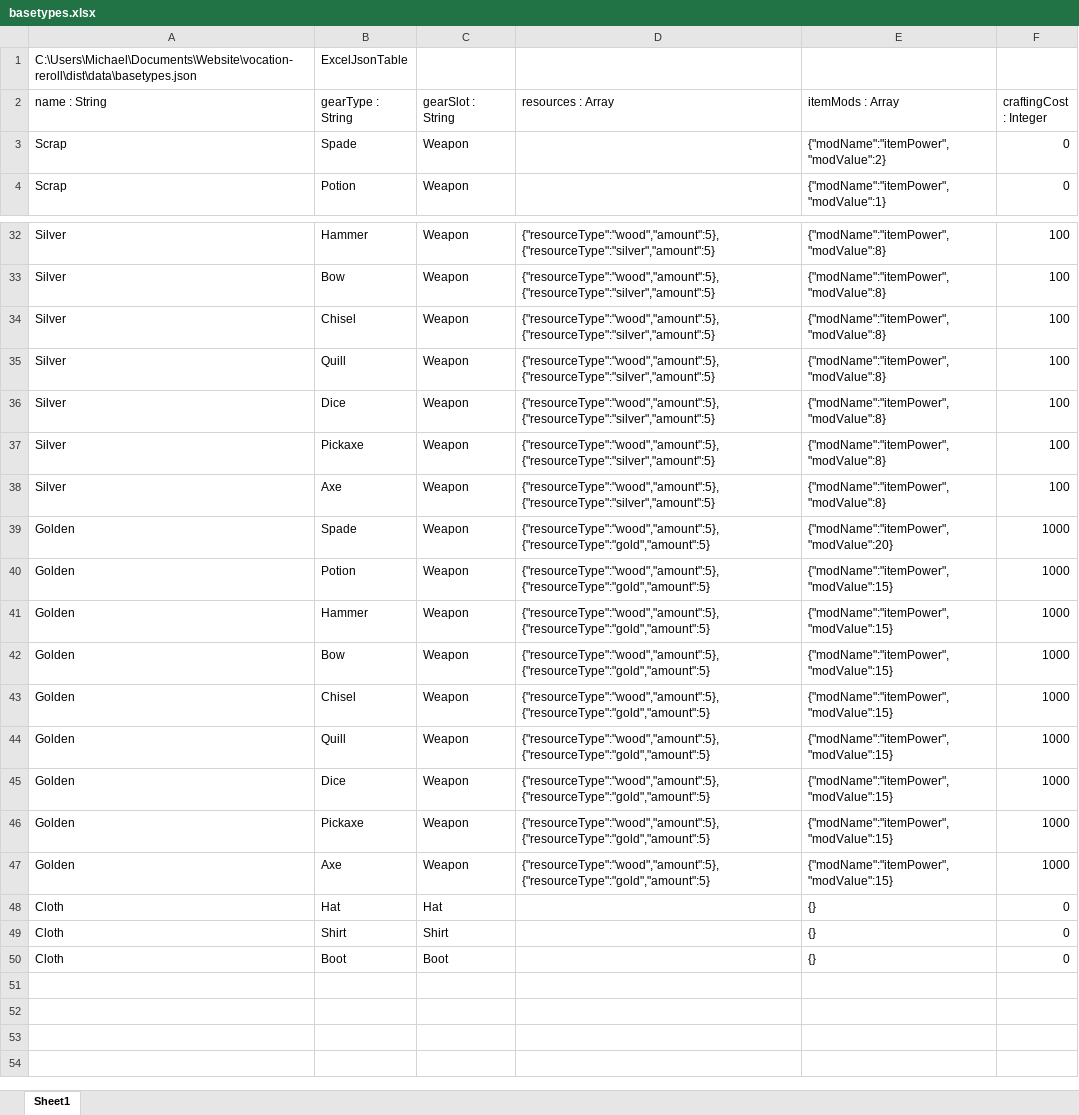
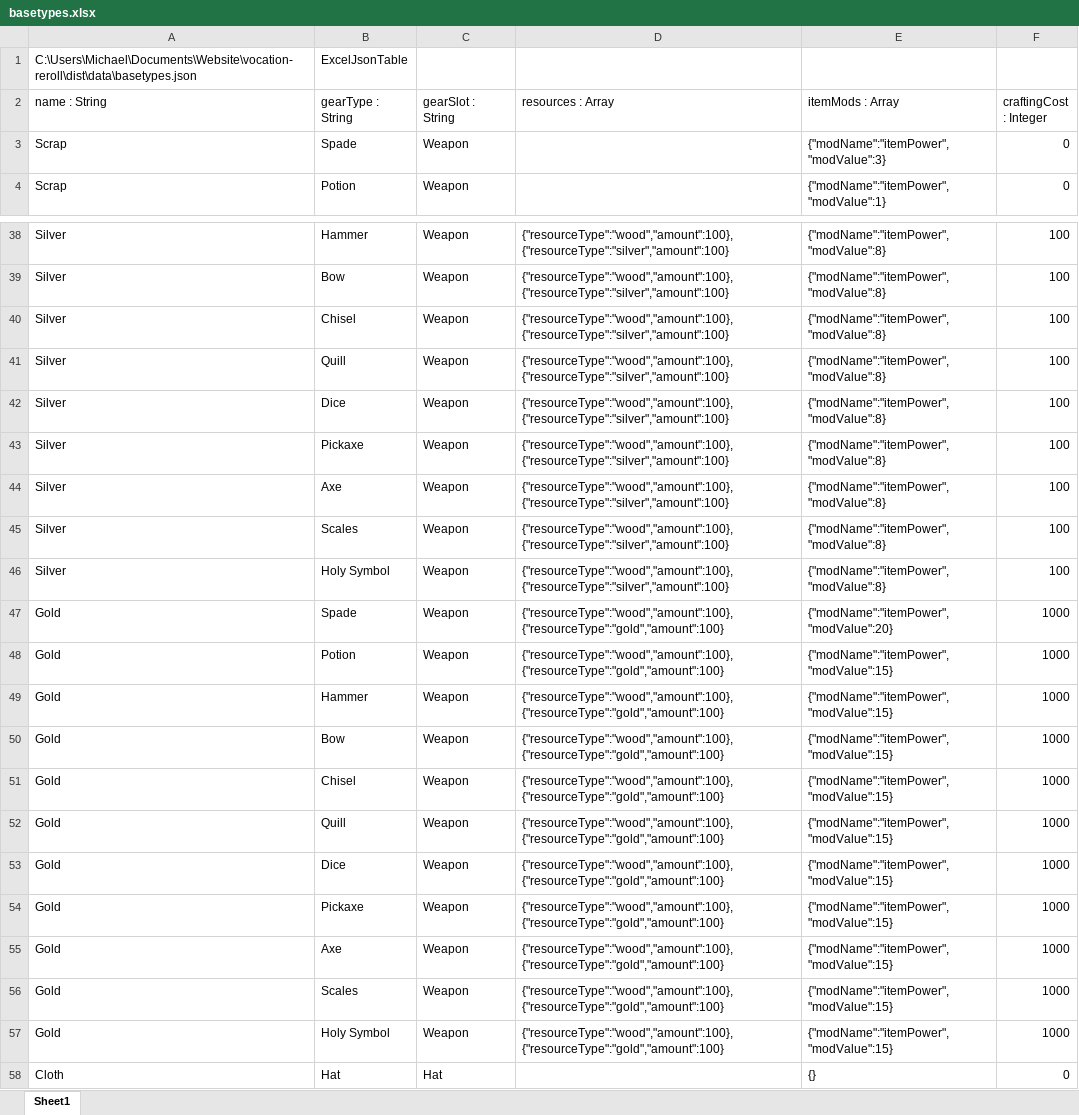
Before and after one commit to Zyteify/Zyteify.github.io, an Excel workbook: dist/data/basetypes.xlsx, sheet Sheet1, drawn as a sheet; only a part is shown, gaps mark what is left out; the shorter side is filled out with more unchanged rows; values as stored, in another font and other column widths than the file's, no borders; addresses are those after the commit; the diff covers the shown part only; the diff names each change by its address in the sheet, - before the commit and + after, or states it on an @@ line.

```diff
--- a/dist/data/basetypes.xlsx (sheet Sheet1)
+++ b/dist/data/basetypes.xlsx (sheet Sheet1)
-E3 (itemMods : Array): {"modName":"itemPower","modValue":2}
+E3 (itemMods : Array): {"modName":"itemPower","modValue":3}
-D38:D44 (resources : Array): {"resourceType":"wood","amount":5}, {"resourceType":"silver","amount":5}
+D38:D44 (resources : Array): {"resourceType":"wood","amount":100}, {"resourceType":"silver","amount":100}
+row 45: Silver | Scales | Weapon | {"resourceType":"wood","amount":100}, {"resourceType":"silver","amount":100} | {"modName":"itemPower","modValue":8} | 100
+row 46: Silver | Holy Symbol | Weapon | {"resourceType":"wood","amount":100}, {"resourceType":"silver","amount":100} | {"modName":"itemPower","modValue":8} | 100
-A47:A55 (name : String): Golden
+A47:A55 (name : String): Gold
-D47:D55 (resources : Array): {"resourceType":"wood","amount":5}, {"resourceType":"gold","amount":5}
+D47:D55 (resources : Array): {"resourceType":"wood","amount":100}, {"resourceType":"gold","amount":100}
+row 56: Gold | Scales | Weapon | {"resourceType":"wood","amount":100}, {"resourceType":"gold","amount":100} | {"modName":"itemPower","modValue":15} | 1000
+row 57: Gold | Holy Symbol | Weapon | {"resourceType":"wood","amount":100}, {"resourceType":"gold","amount":100} | {"modName":"itemPower","modValue":15} | 1000
```
Also changed, not shown: 6 added rows and 22 edited cells elsewhere in this sheet, dist/data/upgrades.xlsx, 32 other files.
